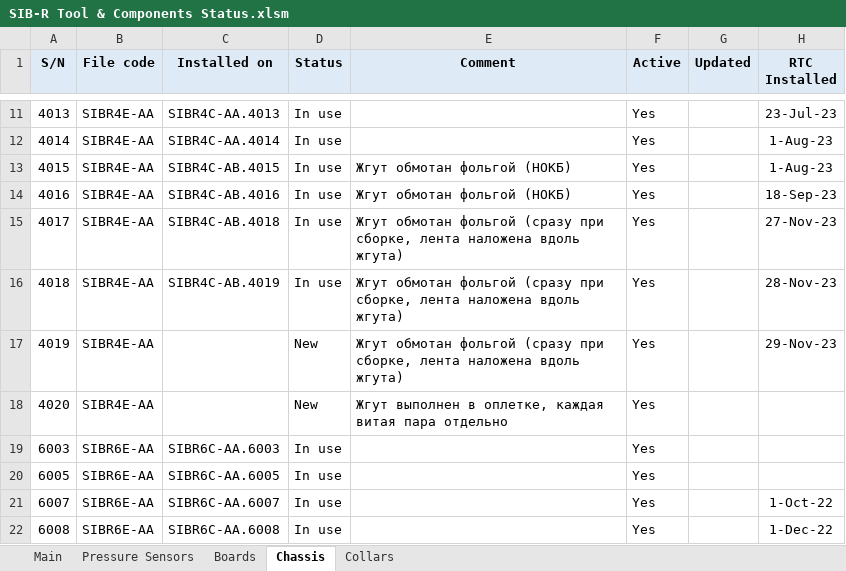
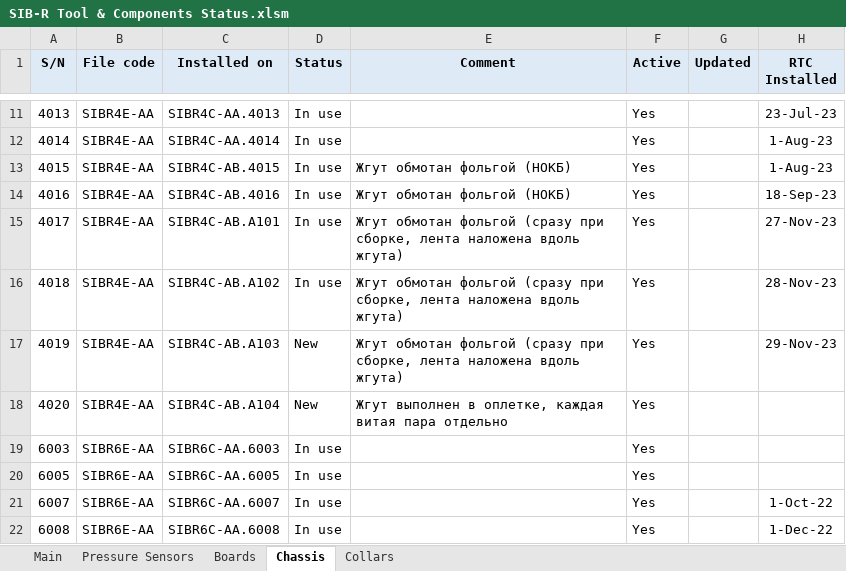
Before and after one commit to tzigor/Excel_Soft, an Excel workbook: SIB-R Tool & Components Status.xlsm, sheet Chassis, drawn as a sheet; only a part is shown, gaps mark what is left out; values as stored, in another font and other column widths than the file's, no borders; the diff names each change by its address in the sheet, - before the commit and + after, or states it on an @@ line.

```diff
--- a/SIB-R Tool & Components Status.xlsm (sheet Chassis)
+++ b/SIB-R Tool & Components Status.xlsm (sheet Chassis)
-C15 (Installed on): SIBR4C-AB.4018
+C15 (Installed on): SIBR4C-AB.A101
-C16 (Installed on): SIBR4C-AB.4019
+C16 (Installed on): SIBR4C-AB.A102
-C17 (Installed on): (empty)
+C17 (Installed on): SIBR4C-AB.A103
-C18 (Installed on): (empty)
+C18 (Installed on): SIBR4C-AB.A104
```
Also changed, not shown: sheet Main, sheet Collars, sheet Pressure Sensors, sheet Boards, charts or pictures.
